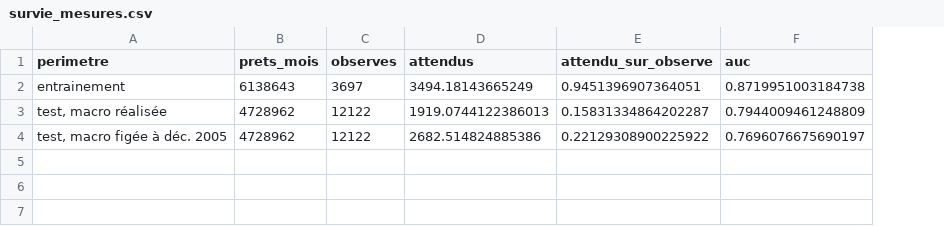
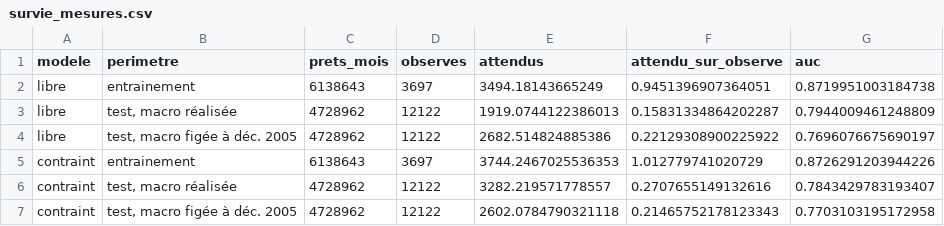
Before and after one commit to selyassine/ecl9, a CSV file: rapport/resultats/survie_mesures.csv, drawn as a sheet; the diff names each change by its address in the sheet, - before the commit and + after, or states it on an @@ line.

```diff
--- a/rapport/resultats/survie_mesures.csv
+++ b/rapport/resultats/survie_mesures.csv
+column A (modele), rows 2-4: all libre
+row 5: contraint | entrainement | 6138643 | 3697 | 3744.2467025536353 | 1.012779741020729 | 0.8726291203944226
+row 6: contraint | test, macro réalisée | 4728962 | 12122 | 3282.219571778557 | 0.2707655149132616 | 0.7843429783193407
+row 7: contraint | test, macro figée à déc. 2005 | 4728962 | 12122 | 2602.0784790321118 | 0.21465752178123343 | 0.7703103195172958
```
Also changed, not shown: rapport/resultats/survie_par_annee.csv, rapport/resultats/survie_par_millesime.csv, 6 other files.
